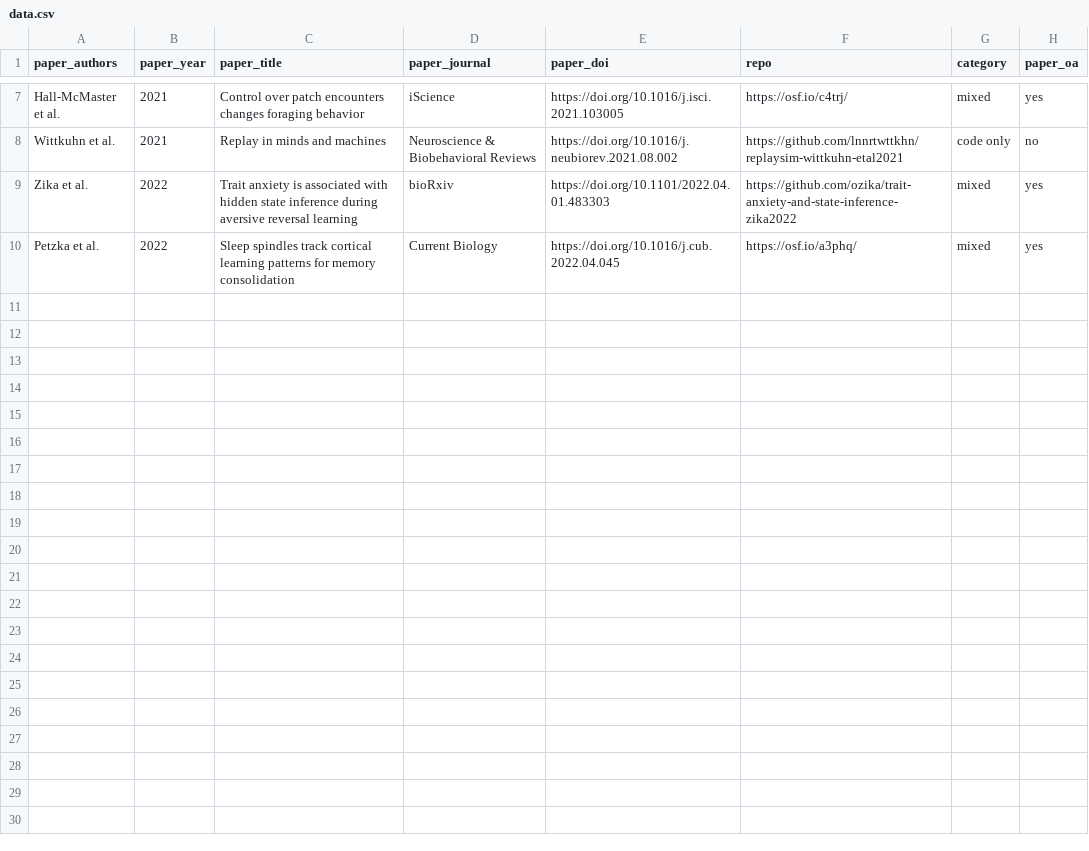
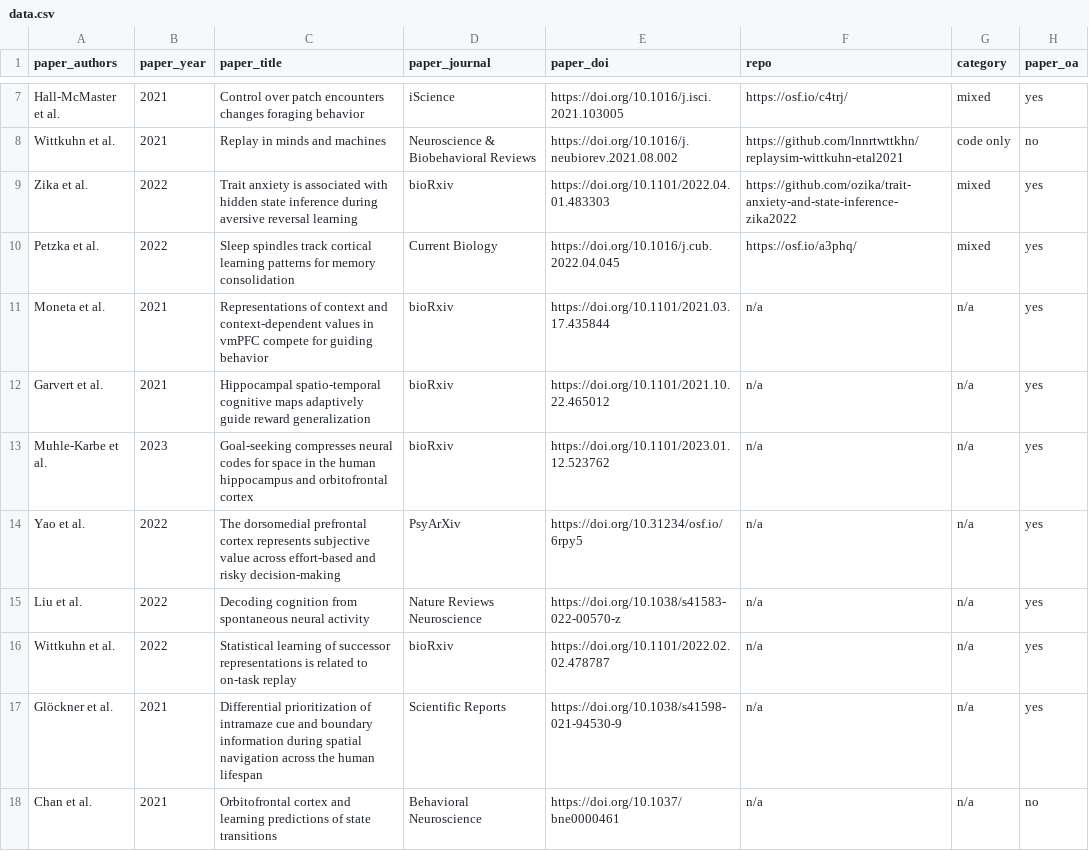
Before and after one commit to lnnrtwttkhn/open-neurocode, a CSV file: data/data.csv, drawn as a sheet; only a part is shown, gaps mark what is left out.

Commit message:
add several papers

```diff
--- a/data/data.csv
+++ b/data/data.csv
@@ -10 +10,9 @@ Zika et al.,2022,Trait anxiety is associated with hidden state inference during
 Petzka et al.,2022,Sleep spindles track cortical learning patterns for memory consolidation,Current Biology,https://doi.org/10.1016/j.cub.2022.04.045,https://osf.io/a3phq/,mixed,yes
+Moneta et al.,2021,Representations of context and context-dependent values in vmPFC compete for guiding behavior,bioRxiv,"https://doi.org/10.1101/2021.03.17.435844 ",n/a,n/a,yes
+Garvert et al.,2021,Hippocampal spatio-temporal cognitive maps adaptively guide reward generalization,bioRxiv,"https://doi.org/10.1101/2021.10.22.465012 ",n/a,n/a,yes
+Muhle-Karbe et al.,2023,Goal-seeking compresses neural codes for space in the human hippocampus and orbitofrontal cortex,bioRxiv,"https://doi.org/10.1101/2023.01.12.523762 ",n/a,n/a,yes
+Yao et al.,2022,The dorsomedial prefrontal cortex represents subjective value across effort-based and risky decision-making,PsyArXiv,https://doi.org/10.31234/osf.io/6rpy5,n/a,n/a,yes
+Liu et al.,2022,Decoding cognition from spontaneous neural activity,Nature Reviews Neuroscience,https://doi.org/10.1038/s41583-022-00570-z,n/a,n/a,yes
+Wittkuhn et al.,2022,Statistical learning of successor representations is related to on-task replay,bioRxiv,"https://doi.org/10.1101/2022.02.02.478787 ",n/a,n/a,yes
+Glöckner et al.,2021,Differential prioritization of intramaze cue and boundary information during spatial navigation across the human lifespan,Scientific Reports,https://doi.org/10.1038/s41598-021-94530-9,n/a,n/a,yes
+Chan et al.,2021,Orbitofrontal cortex and learning predictions of state transitions,Behavioral Neuroscience,https://doi.org/10.1037/bne0000461,n/a,n/a,no
```
